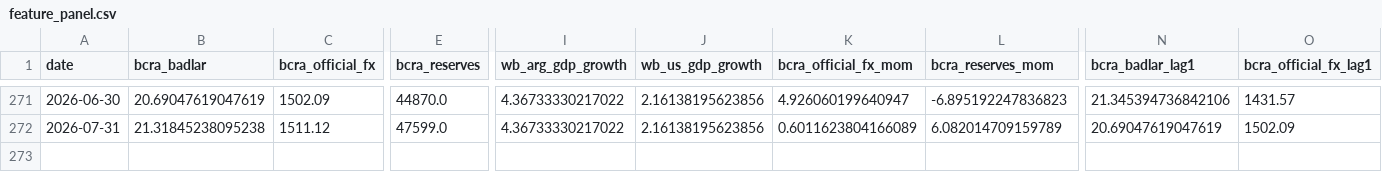
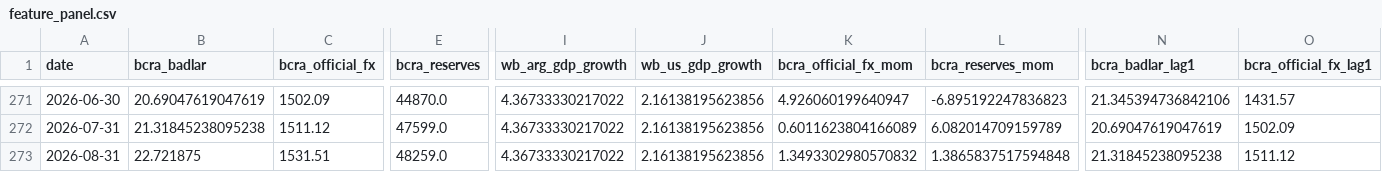
Before and after one commit to TorradoSantiago/Landing-Consulting, a CSV file: market_monitor/data/features/feature_panel.csv, drawn as a sheet; only a part is shown, gaps mark what is left out; rows hold the shown columns only; the diff names each change by its address in the sheet, - before the commit and + after, or states it on an @@ line.

```diff
--- a/market_monitor/data/features/feature_panel.csv
+++ b/market_monitor/data/features/feature_panel.csv
+row 273: 2026-08-31 | 22.721875 | 1531.51 | 48259.0 | 4.36733330217022 | 2.16138195623856 | 1.3493302980570832 | 1.3865837517594848 | 21.31845238095238 | 1511.12
```
Also changed, not shown: market_monitor/data/processed/monthly_long.csv, market_monitor/data/raw/bcra.csv, 14 other files.
